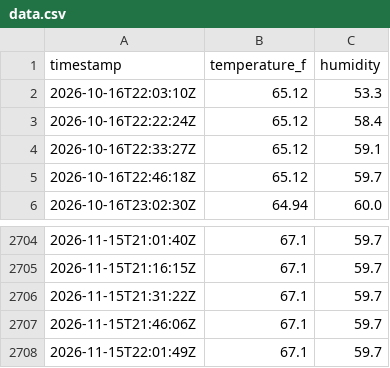
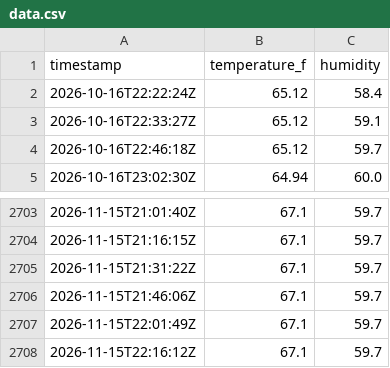
Before and after one commit to maddadh/dht-dashboard, a CSV file: data.csv, drawn as a sheet; only a part is shown, gaps mark what is left out; removed rows and columns are numbered as before the commit, all else as after; the diff names each change by its address in the sheet, - before the commit and + after, or states it on an @@ line.

```diff
--- a/data.csv
+++ b/data.csv
-row 2: 2026-10-16T22:03:10Z | 65.12 | 53.3
+row 2708: 2026-11-15T22:16:12Z | 67.1 | 59.7
```
